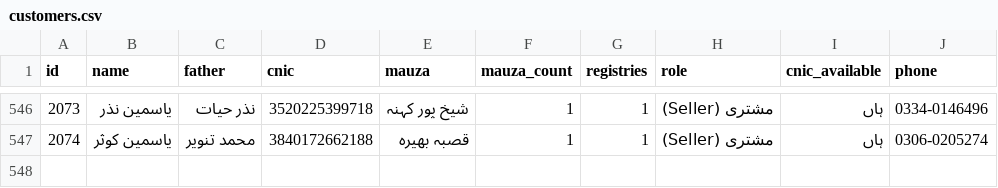
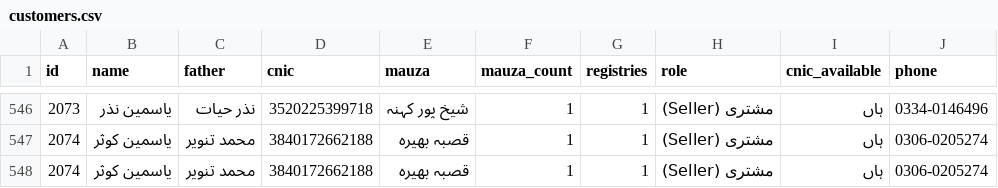
Before and after one commit to falaksher3809-coder/GPCPLRA, a CSV file: customers.csv, drawn as a sheet; only a part is shown, gaps mark what is left out.

Commit message:
Update customers.csv

```diff
--- a/customers.csv
+++ b/customers.csv
@@ -547 +547,2 @@
 2074,یاسمین کوثر,محمد تنویر,3840172662188,قصبہ بھیرہ,1,1,مشتری (Seller),ہاں,0306-0205274
+2074,یاسمین کوثر,محمد تنویر,3840172662188,قصبہ بھیرہ,1,1,مشتری (Seller),ہاں,0306-0205274
```
